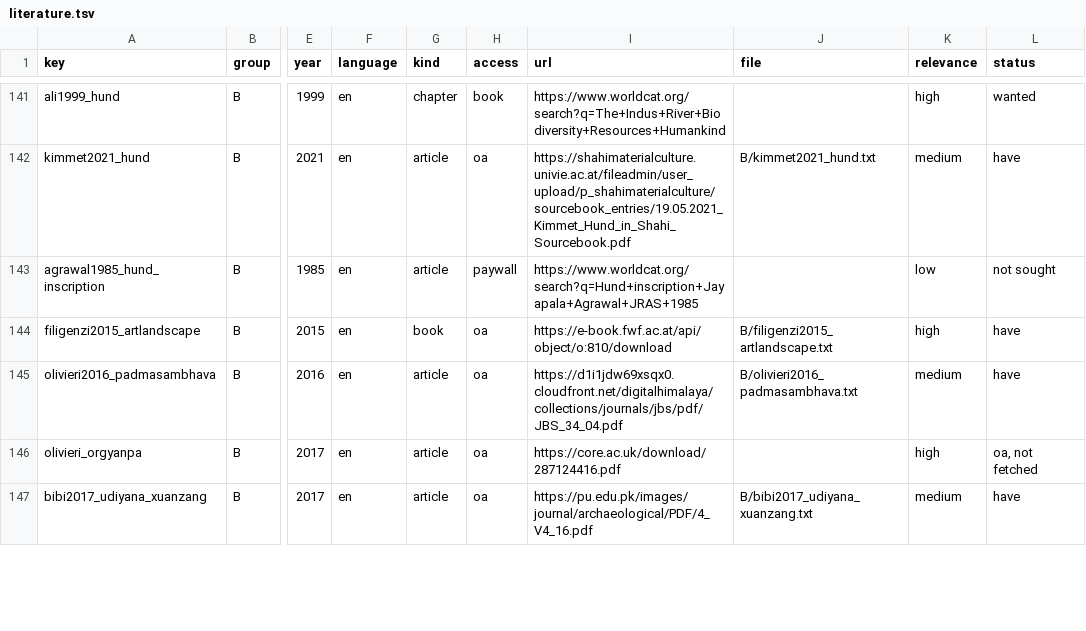
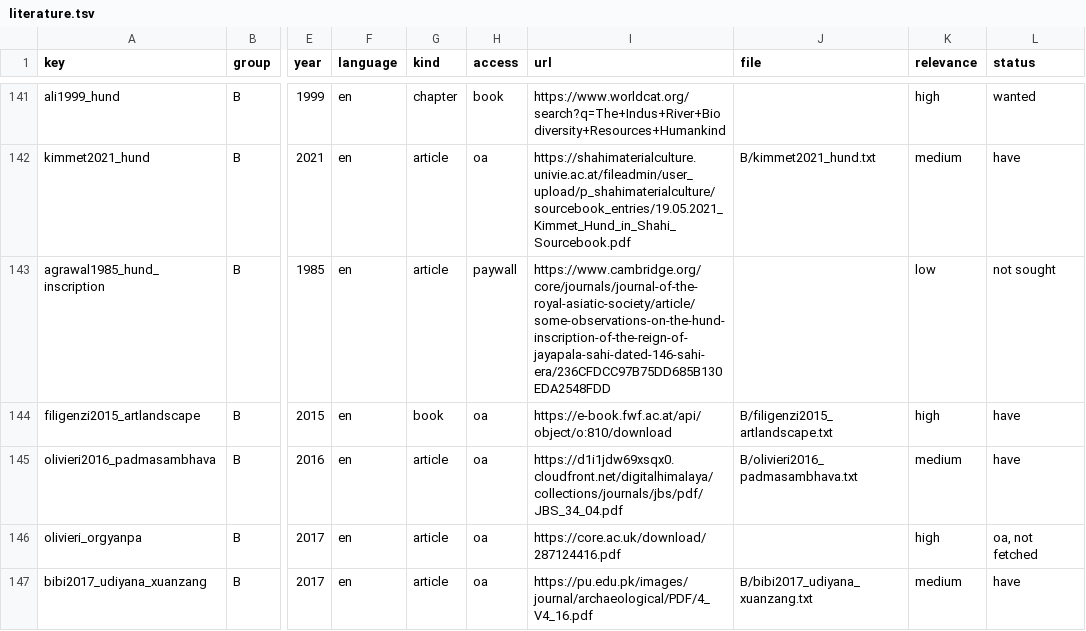
Before and after one commit to kengoharimoto/xuanzang-places, a TSV file: data/literature.tsv, drawn as a sheet; only a part is shown, gaps mark what is left out; the diff covers the shown part only; the diff names each change by its address in the sheet, - before the commit and + after, or states it on an @@ line.

```diff
--- a/data/literature.tsv
+++ b/data/literature.tsv
-I143 (url): https://www.worldcat.org/search?q=Hund+inscription+Jayapala+Agrawal+JRAS+1985
+I143 (url): https://www.cambridge.org/core/journals/journal-of-the-royal-asiatic-society/article/some-observations-on-the-hund-inscription-of-the-reign-of-jayapala-sahi-dated-146-sahi-era/236CFDCC97B75DD685B130EDA2548FDD
```
Also changed, not shown: 11 edited cells elsewhere in this file, 5 other files.
